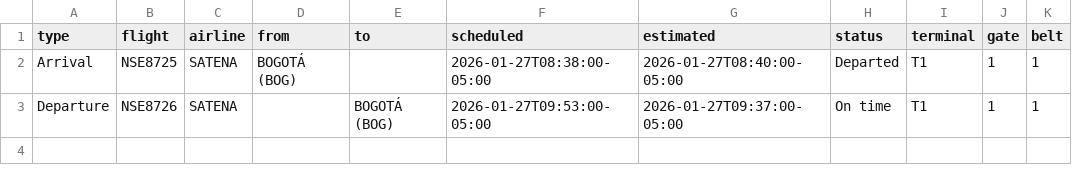
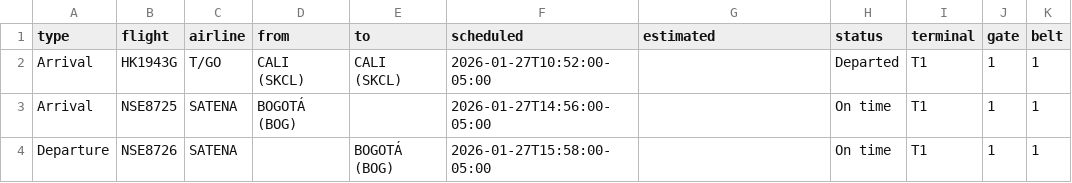
Before and after one commit to fredo2298-dev/airport-display-bun, a CSV file: flights.csv, drawn as a sheet.

Commit message:
Update flights.csv

```diff
--- a/flights.csv
+++ b/flights.csv
@@ -1,3 +1,4 @@
 type,flight,airline,from,to,scheduled,estimated,status,terminal,gate,belt
-Arrival,NSE8725,SATENA,BOGOTÁ (BOG),,2026-01-27T08:38:00-05:00,2026-01-27T08:40:00-05:00,Departed,T1,1,1
-Departure,NSE8726,SATENA,,BOGOTÁ (BOG),2026-01-27T09:53:00-05:00,2026-01-27T09:37:00-05:00,On time,T1,1,1
+Arrival,HK1943G,T/GO,CALI (SKCL),CALI (SKCL),2026-01-27T10:52:00-05:00,,Departed,T1,1,1
+Arrival,NSE8725,SATENA,BOGOTÁ (BOG),,2026-01-27T14:56:00-05:00,,On time,T1,1,1
+Departure,NSE8726,SATENA,,BOGOTÁ (BOG),2026-01-27T15:58:00-05:00,,On time,T1,1,1
```
